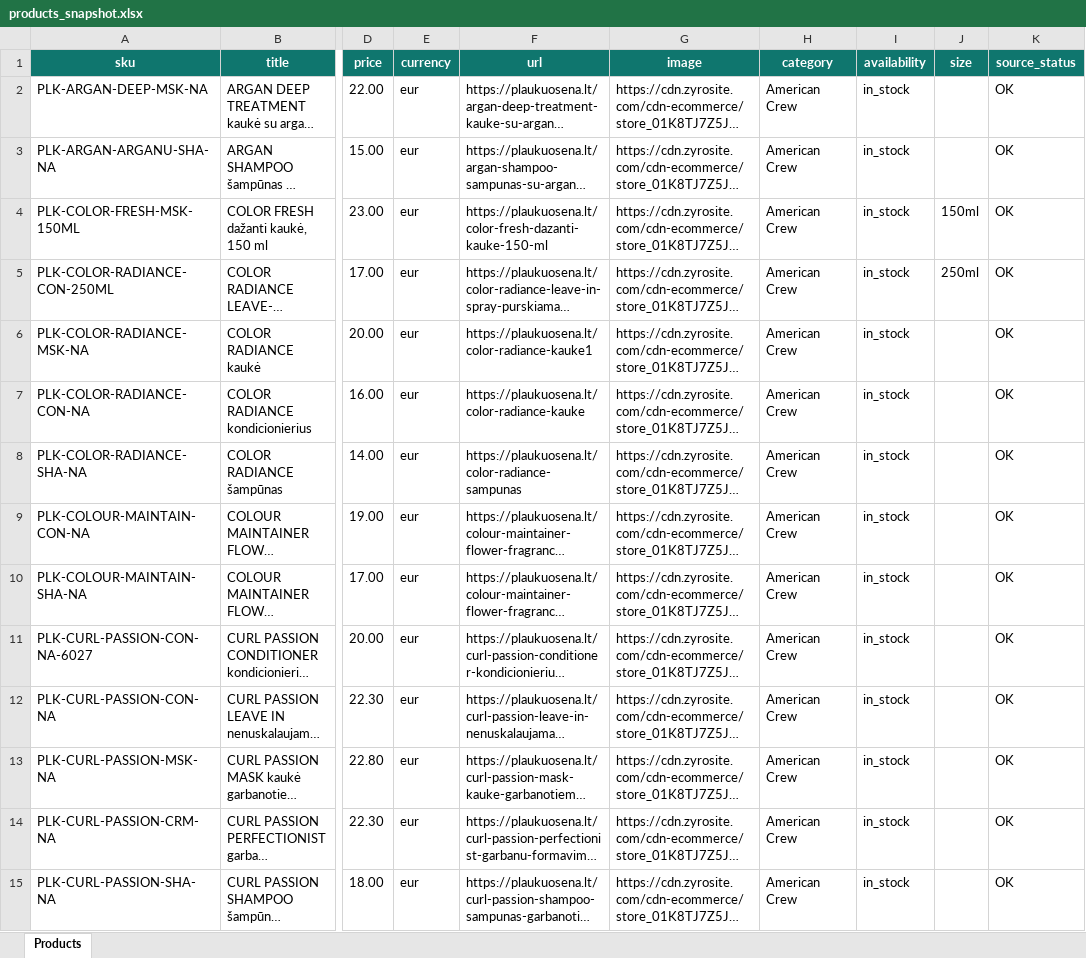
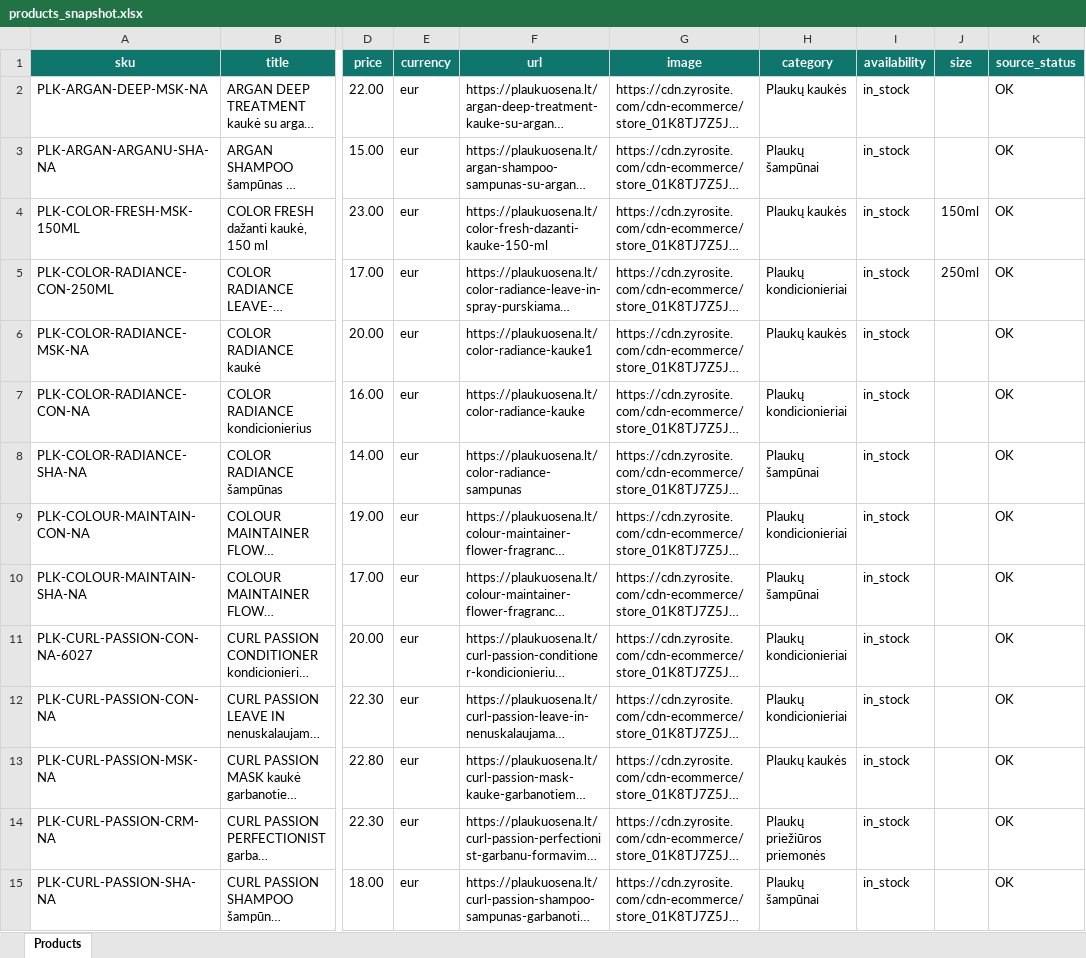
Before and after one commit to plaukuosena/plaukuosena-feed, an Excel workbook: products_snapshot.xlsx, sheet Products, drawn as a sheet; only a part is shown, gaps mark what is left out; long unchanged cells end in …; values as stored, in another font and other column widths than the file's, no borders; the diff covers the shown part only; the diff names each change by its address in the sheet, - before the commit and + after, or states it on an @@ line.

```diff
--- a/products_snapshot.xlsx (sheet Products)
+++ b/products_snapshot.xlsx (sheet Products)
-H2 (category): American Crew
+H2 (category): Plaukų kaukės
-H3 (category): American Crew
+H3 (category): Plaukų šampūnai
-H4 (category): American Crew
+H4 (category): Plaukų kaukės
-H5 (category): American Crew
+H5 (category): Plaukų kondicionieriai
-H6 (category): American Crew
+H6 (category): Plaukų kaukės
-H7 (category): American Crew
+H7 (category): Plaukų kondicionieriai
-H8 (category): American Crew
+H8 (category): Plaukų šampūnai
-H9 (category): American Crew
+H9 (category): Plaukų kondicionieriai
-H10 (category): American Crew
+H10 (category): Plaukų šampūnai
-H11:H12 (category): American Crew
+H11:H12 (category): Plaukų kondicionieriai
-H13 (category): American Crew
+H13 (category): Plaukų kaukės
-H14 (category): American Crew
+H14 (category): Plaukų priežiūros priemonės
-H15 (category): American Crew
+H15 (category): Plaukų šampūnai
```
Also changed, not shown: 180 edited cells elsewhere in this sheet, 2 other files.
